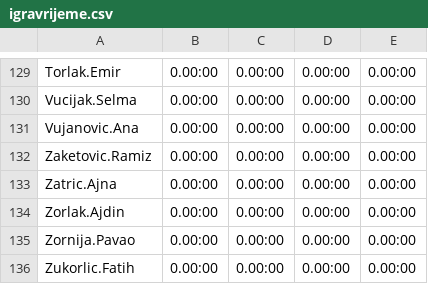
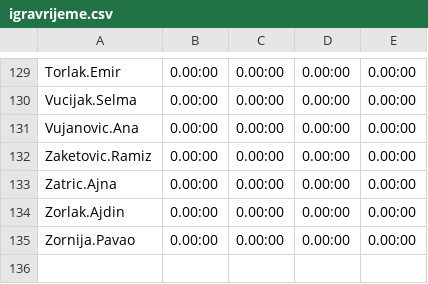
Before and after one commit to ssalihic/rg-server, a CSV file: igravrijeme.csv, drawn as a sheet; only a part is shown, gaps mark what is left out.

```diff
--- a/igravrijeme.csv
+++ b/igravrijeme.csv
@@ -135,2 +135 @@ Zorlak.Ajdin,0.00:00,0.00:00,0.00:00,0.00:00
 Zornija.Pavao,0.00:00,0.00:00,0.00:00,0.00:00
-Zukorlic.Fatih,0.00:00,0.00:00,0.00:00,0.00:00
```
Also changed, not shown: 2 other files.
